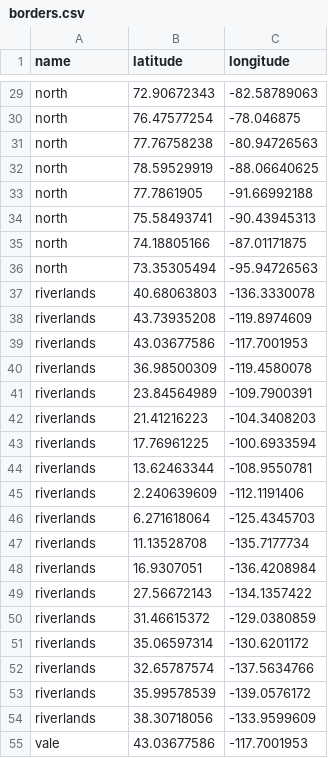
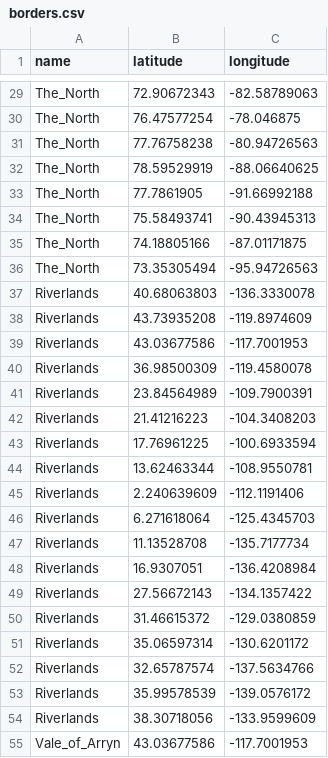
Before and after one commit to carpiediem/old-website, a CSV file: quartermaester/data/borders.csv, drawn as a sheet; only a part is shown, gaps mark what is left out; the diff covers the shown part only; the diff names each change by its address in the sheet, - before the commit and + after, or states it on an @@ line.

```diff
--- a/quartermaester/data/borders.csv
+++ b/quartermaester/data/borders.csv
-A29:A36 (name): north
+A29:A36 (name): The_North
-A37:A54 (name): riverlands
+A37:A54 (name): Riverlands
-A55 (name): vale
+A55 (name): Vale_of_Arryn
```
Also changed, not shown: 153 edited cells elsewhere in this file, 3 other files.
